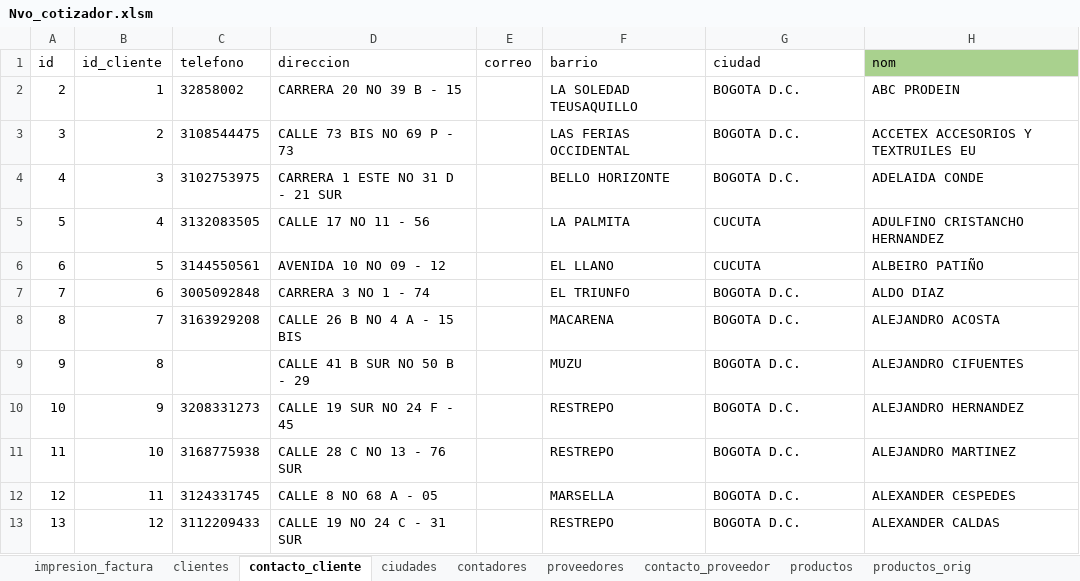
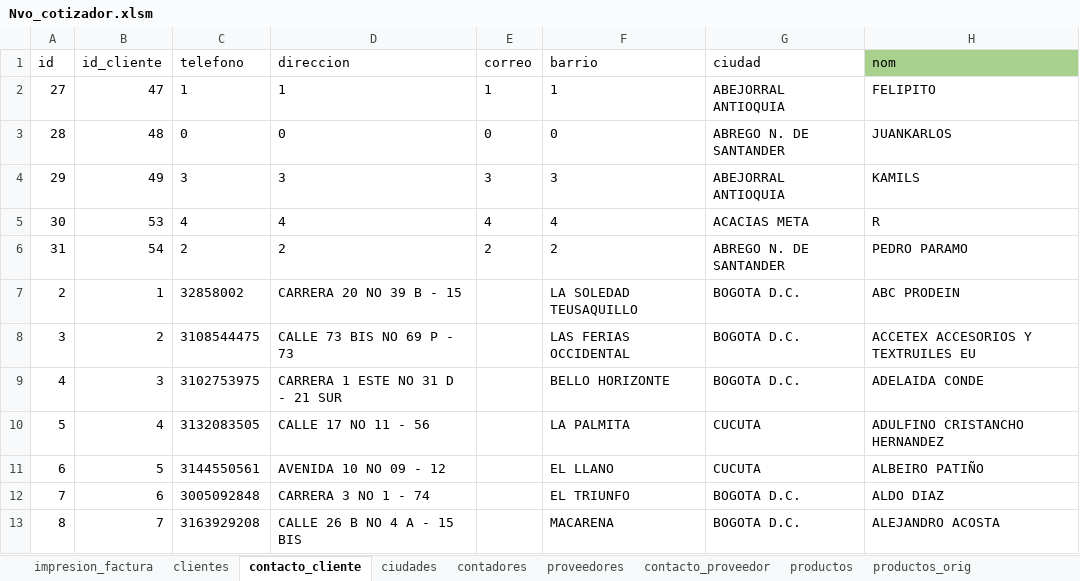
Before and after one commit to jungo89/shilohtex, an Excel workbook: Nvo_cotizador.xlsm, sheet contacto_cliente, drawn as a sheet; only a part is shown; the shorter side is filled out with more unchanged rows; values as stored, in another font and other column widths than the file's, no borders; table styles not drawn; the diff names each change by its address in the sheet, - before the commit and + after, or states it on an @@ line.

Commit message:
Cambios a Enero 9 de 2019
Formularios datosCompletosCliente y DatosCompletosProveedores funcionando

```diff
--- a/Nvo_cotizador.xlsm (sheet contacto_cliente)
+++ b/Nvo_cotizador.xlsm (sheet contacto_cliente)
+row 2: 27 | 47 | 1 | 1 | 1 | 1 | ABEJORRAL ANTIOQUIA | FELIPITO
+row 3: 28 | 48 | 0 | 0 | 0 | 0 | ABREGO N. DE SANTANDER | JUANKARLOS
+row 4: 29 | 49 | 3 | 3 | 3 | 3 | ABEJORRAL ANTIOQUIA | KAMILS
+row 5: 30 | 53 | 4 | 4 | 4 | 4 | ACACIAS META | R
+row 6: 31 | 54 | 2 | 2 | 2 | 2 | ABREGO N. DE SANTANDER | PEDRO PARAMO
```
Also changed, not shown: sheet clientes, sheet proveedores, sheet contacto_proveedor, sheet contadores, formulas that keep their value, 6 other files.
